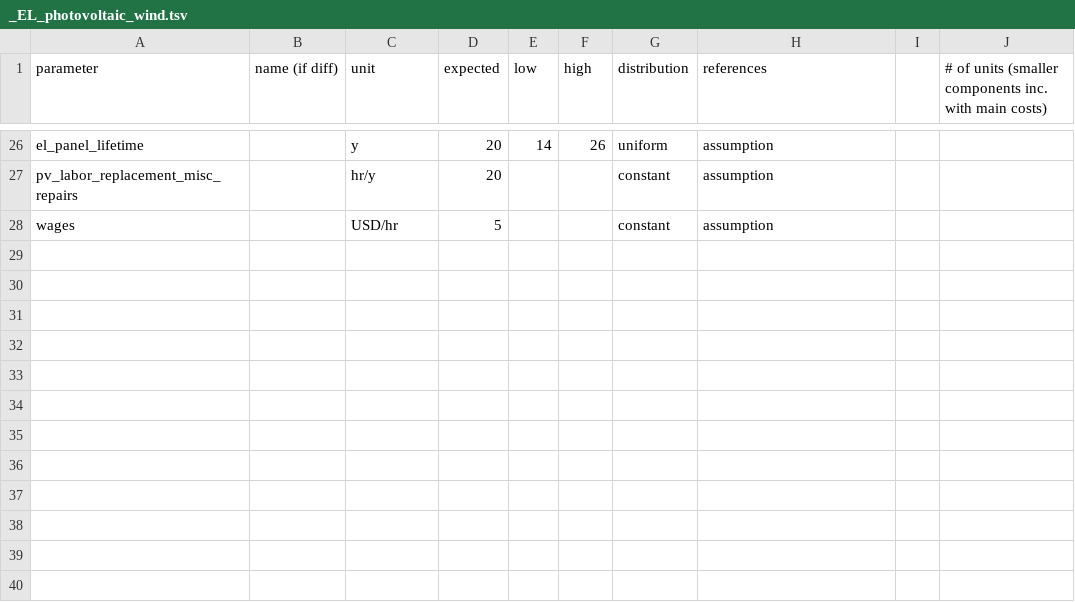
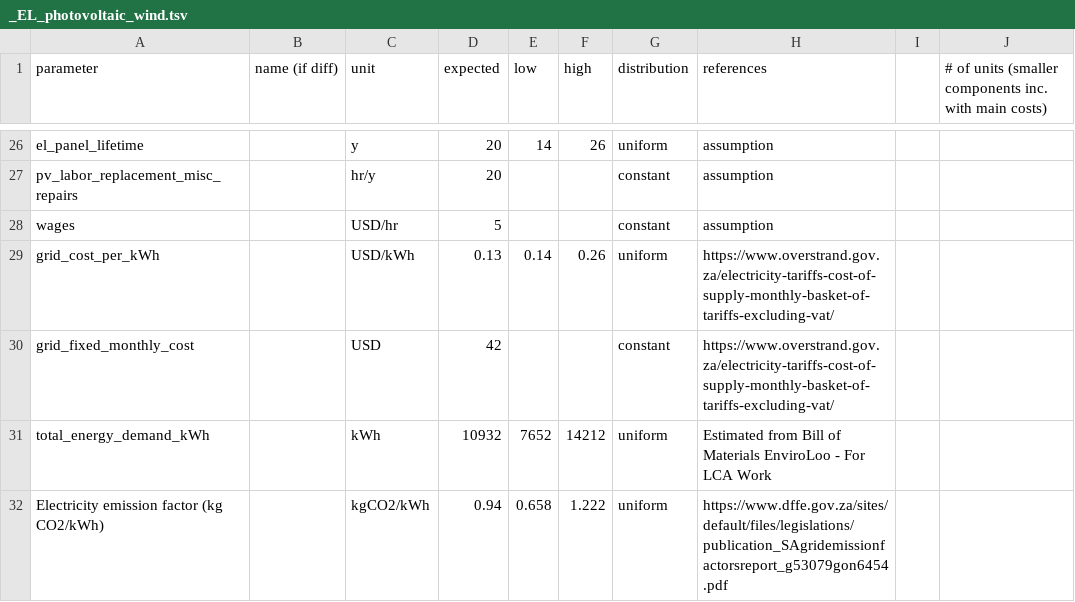
Before and after one commit to QSD-Group/EXPOsan, a TSV file: exposan/enviroloo/data/units_data/_EL_photovoltaic_wind.tsv, drawn as a sheet; only a part is shown, gaps mark what is left out.

Commit message:
added grid parameters

```diff
--- a/exposan/enviroloo/data/units_data/_EL_photovoltaic_wind.tsv
+++ b/exposan/enviroloo/data/units_data/_EL_photovoltaic_wind.tsv
@@ -28 +28,5 @@ pv_labor_replacement_misc_repairs		hr/y	20			constant	assumption
 wages		USD/hr	5			constant	assumption		
+grid_cost_per_kWh		USD/kWh	0.13	0.14	0.26	uniform	https://www.overstrand.gov.za/electricity-tariffs-cost-of-supply-monthly-basket-of-tariffs-excluding-vat/		
+grid_fixed_monthly_cost		USD	42			constant	https://www.overstrand.gov.za/electricity-tariffs-cost-of-supply-monthly-basket-of-tariffs-excluding-vat/		
+total_energy_demand_kWh		kWh	10932	7652	14212	uniform	Estimated from Bill of Materials EnviroLoo - For LCA Work		
+Electricity emission factor (kg CO2/kWh)		kgCO2/kWh	0.94	0.658	1.222	uniform	https://www.dffe.gov.za/sites/default/files/legislations/publication_SAgridemissionfactorsreport_g53079gon6454.pdf		
```
Also changed, not shown: 2 other files.
